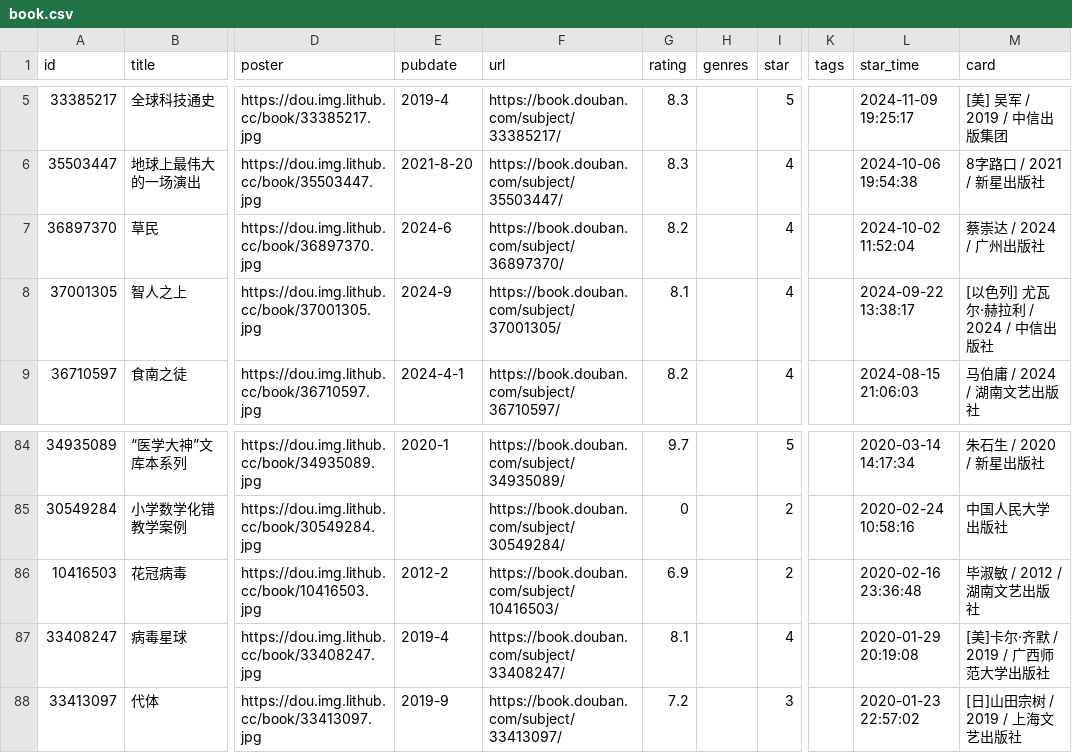
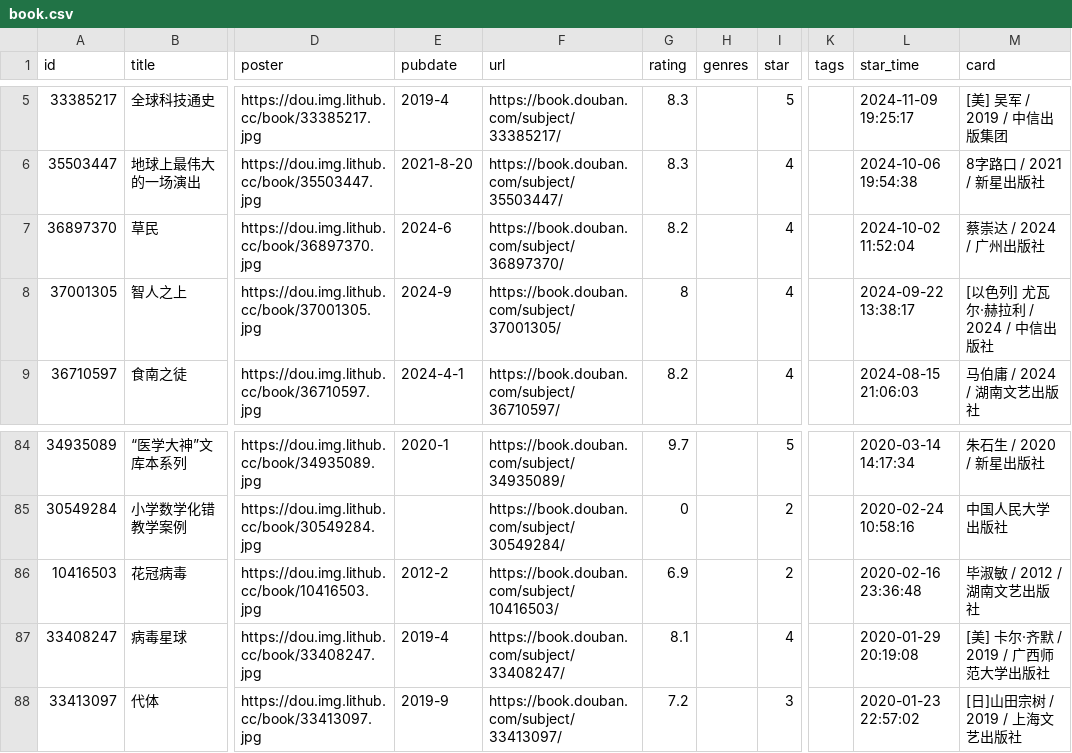
Before and after one commit to jamxe/immmmm, a CSV file: data/douban/book.csv, drawn as a sheet; only a part is shown, gaps mark what is left out; the diff names each change by its address in the sheet, - before the commit and + after, or states it on an @@ line.

Commit message:
chore: update douban data

```diff
--- a/data/douban/book.csv
+++ b/data/douban/book.csv
-G8 (rating): 8.1
+G8 (rating): 8
-M87 (card): [美]卡尔·齐默 / 2019 / 广西师范大学出版社
+M87 (card): [美] 卡尔·齐默 / 2019 / 广西师范大学出版社
```
Also changed, not shown: data/douban/movie.csv.
